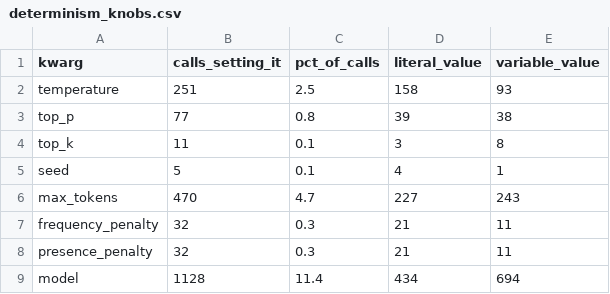
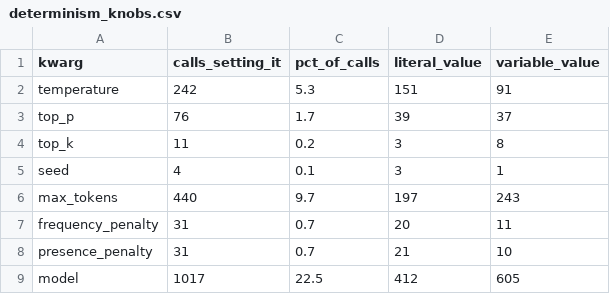
Before and after one commit to SethJonesIntern/GitHubSearch, a CSV file: pipeline/artifacts/analysis/determinism_knobs.csv, drawn as a sheet.

```diff
--- a/pipeline/artifacts/analysis/determinism_knobs.csv
+++ b/pipeline/artifacts/analysis/determinism_knobs.csv
@@ -1,9 +1,9 @@
 kwarg,calls_setting_it,pct_of_calls,literal_value,variable_value
-temperature,251,2.5,158,93
-top_p,77,0.8,39,38
-top_k,11,0.1,3,8
-seed,5,0.1,4,1
-max_tokens,470,4.7,227,243
-frequency_penalty,32,0.3,21,11
-presence_penalty,32,0.3,21,11
-model,1128,11.4,434,694
+temperature,242,5.3,151,91
+top_p,76,1.7,39,37
+top_k,11,0.2,3,8
+seed,4,0.1,3,1
+max_tokens,440,9.7,197,243
+frequency_penalty,31,0.7,20,11
+presence_penalty,31,0.7,21,10
+model,1017,22.5,412,605
```
Also changed, not shown: pipeline/artifacts/analysis/calls_by_framework.csv, pipeline/artifacts/analysis/nd_tests_by_framework.csv, 57 other files.
